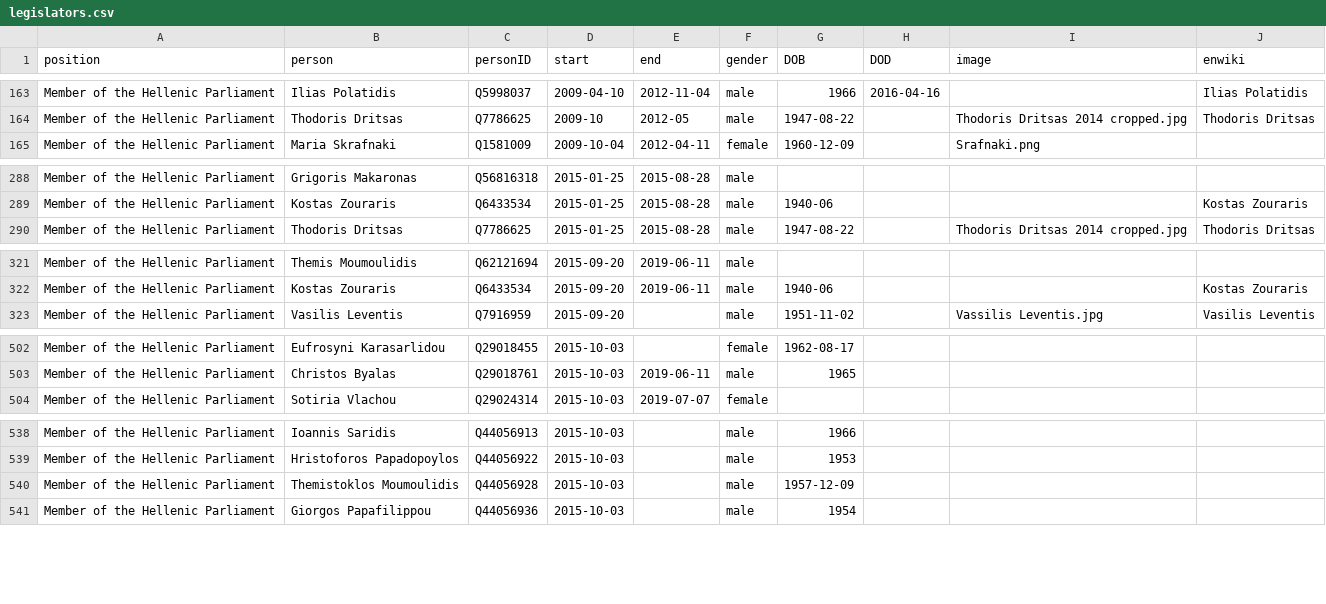
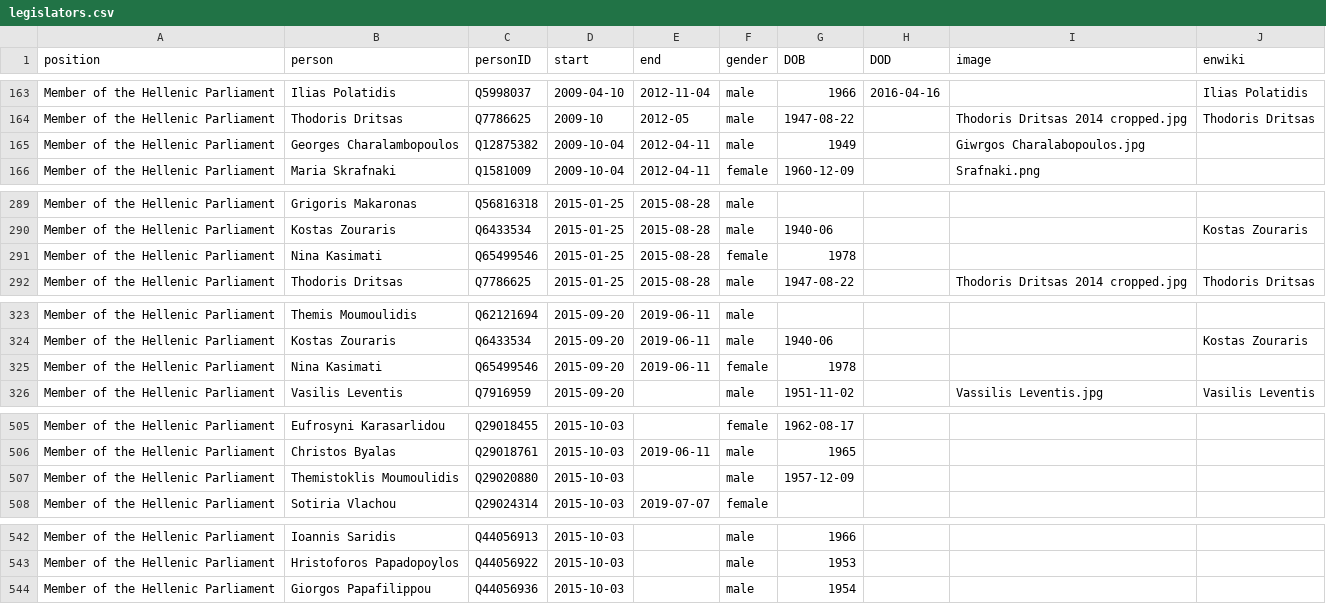
Before and after one commit to every-politician-scrapers/greece-cabinet, a CSV file: html/legislators.csv, drawn as a sheet; only a part is shown, gaps mark what is left out; removed rows and columns are numbered as before the commit, all else as after; the diff covers the shown part only; the diff names each change by its address in the sheet, - before the commit and + after, or states it on an @@ line.

```diff
--- a/html/legislators.csv
+++ b/html/legislators.csv
+row 165: Member of the Hellenic Parliament | Georges Charalambopoulos | Q12875382 | 2009-10-04 | 2012-04-11 | male | 1949 |  | Giwrgos Charalabopoulos.jpg
+row 291: Member of the Hellenic Parliament | Nina Kasimati | Q65499546 | 2015-01-25 | 2015-08-28 | female | 1978
+row 325: Member of the Hellenic Parliament | Nina Kasimati | Q65499546 | 2015-09-20 | 2019-06-11 | female | 1978
+row 507: Member of the Hellenic Parliament | Themistoklis Moumoulidis | Q29020880 | 2015-10-03 |  | male | 1957-12-09
-row 540: Member of the Hellenic Parliament | Themistoklos Moumoulidis | Q44056928 | 2015-10-03 |  | male | 1957-12-09
```
Also changed, not shown: 1 added row and 7 edited cells elsewhere in this file, html/current.csv, html/family.csv, 2 other files.
